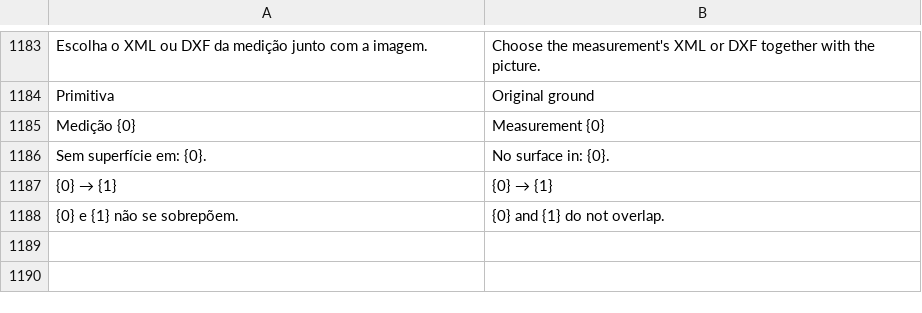
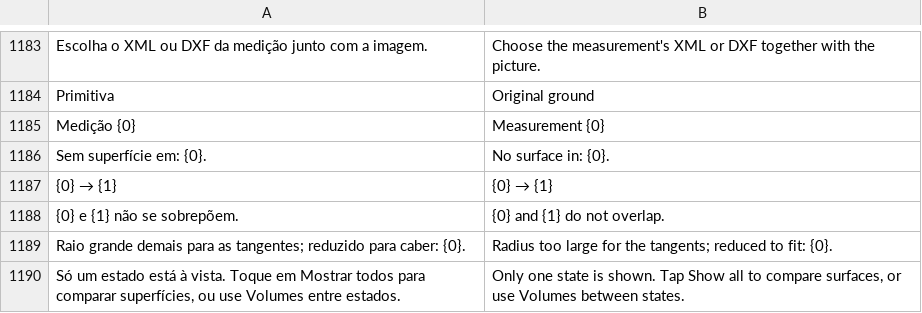
Before and after one commit to psstz-lima/app-dwg, a TSV file: core/src/main/resources/com/appdwg/core/i18n/en.tsv, drawn as a sheet; only a part is shown, gaps mark what is left out; the diff names each change by its address in the sheet, - before the commit and + after, or states it on an @@ line.

```diff
--- a/core/src/main/resources/com/appdwg/core/i18n/en.tsv
+++ b/core/src/main/resources/com/appdwg/core/i18n/en.tsv
+row 1189: Raio grande demais para as tangentes; reduzido para caber: {0}. | Radius too large for the tangents; reduced to fit: {0}.
+row 1190: Só um estado está à vista. Toque em Mostrar todos para comparar superfícies, ou use Volumes entre estados. | Only one state is shown. Tap Show all to compare surfaces, or use Volumes between states.
```
Also changed, not shown: 7 other files.
